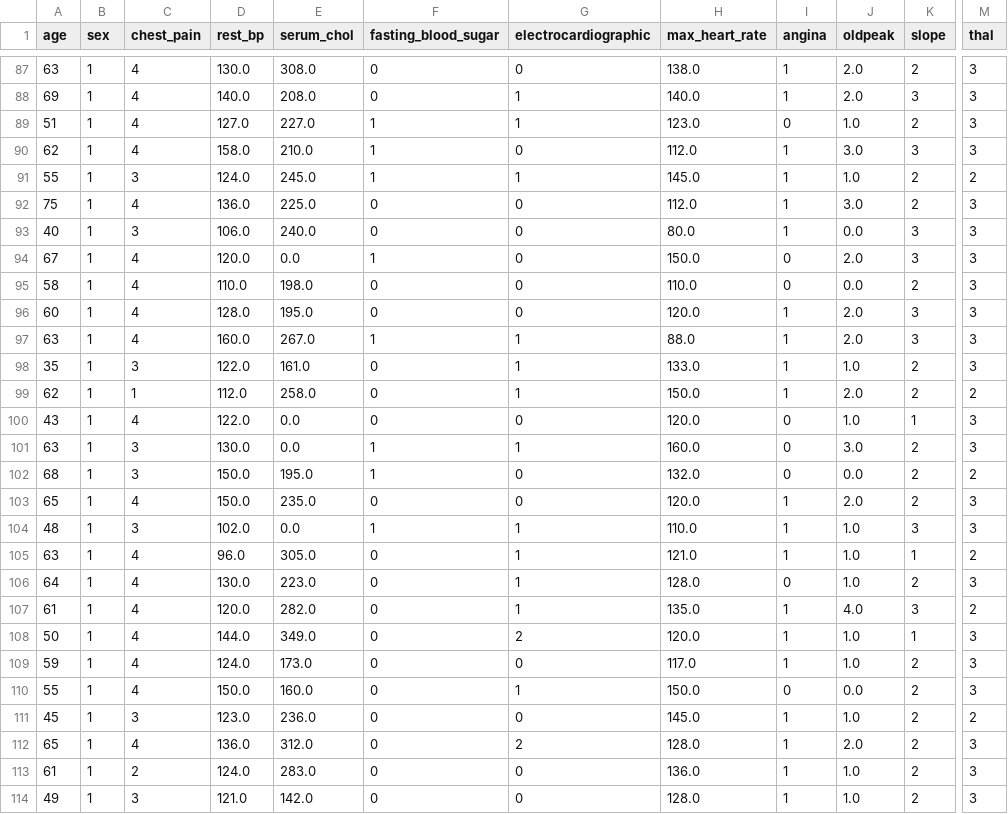
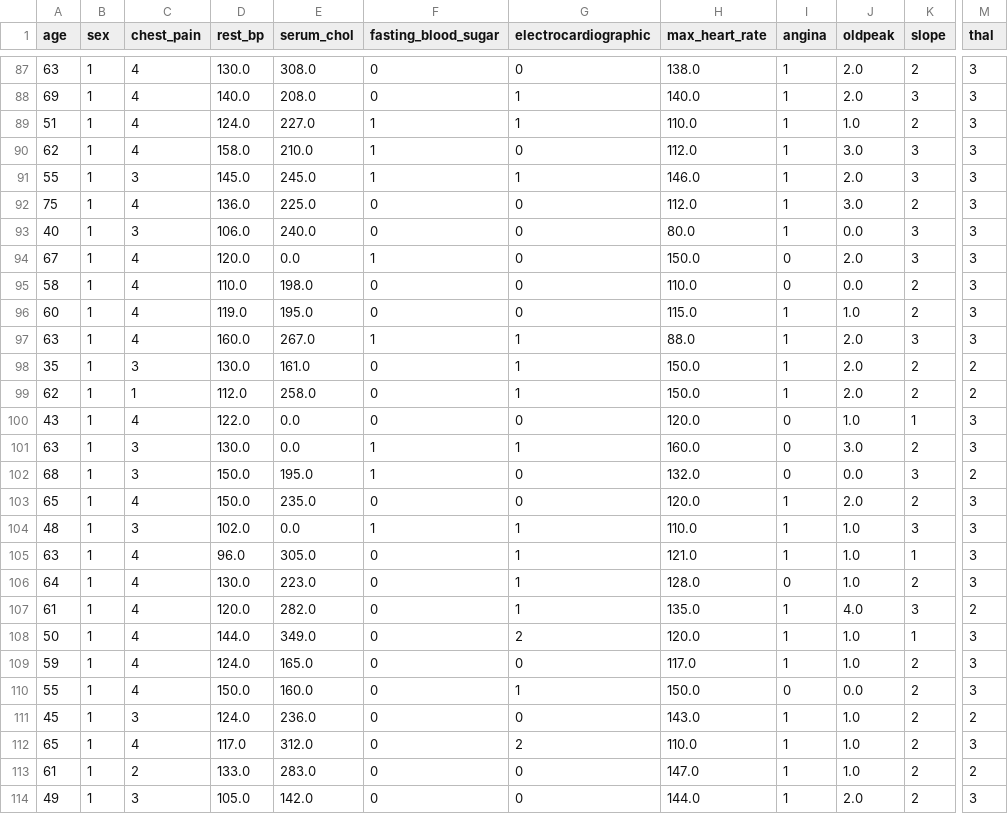
Before and after one commit to johnfitzy/heart-disease, a CSV file: data/DS2_imputed/imputed.processed.long_beach.csv, drawn as a sheet; only a part is shown, gaps mark what is left out; the diff covers the shown part only; the diff names each change by its address in the sheet, - before the commit and + after, or states it on an @@ line.

```diff
--- a/data/DS2_imputed/imputed.processed.long_beach.csv
+++ b/data/DS2_imputed/imputed.processed.long_beach.csv
-D89 (rest_bp): 127.0
+D89 (rest_bp): 124.0
-H89 (max_heart_rate): 123.0
+H89 (max_heart_rate): 110.0
-I89 (angina): 0
+I89 (angina): 1
-D91 (rest_bp): 124.0
+D91 (rest_bp): 145.0
-H91 (max_heart_rate): 145.0
+H91 (max_heart_rate): 146.0
-J91 (oldpeak): 1.0
+J91 (oldpeak): 2.0
-K91 (slope): 2
+K91 (slope): 3
-M91 (thal): 2
+M91 (thal): 3
-D96 (rest_bp): 128.0
+D96 (rest_bp): 119.0
-H96 (max_heart_rate): 120.0
+H96 (max_heart_rate): 115.0
-J96 (oldpeak): 2.0
+J96 (oldpeak): 1.0
-K96 (slope): 3
+K96 (slope): 2
-D98 (rest_bp): 122.0
+D98 (rest_bp): 130.0
-H98 (max_heart_rate): 133.0
+H98 (max_heart_rate): 150.0
-J98 (oldpeak): 1.0
+J98 (oldpeak): 2.0
-M98 (thal): 3
+M98 (thal): 2
-K102 (slope): 2
+K102 (slope): 3
-M105 (thal): 2
+M105 (thal): 3
-E109 (serum_chol): 173.0
+E109 (serum_chol): 165.0
-D111 (rest_bp): 123.0
+D111 (rest_bp): 124.0
-H111 (max_heart_rate): 145.0
+H111 (max_heart_rate): 143.0
-D112 (rest_bp): 136.0
+D112 (rest_bp): 117.0
-H112 (max_heart_rate): 128.0
+H112 (max_heart_rate): 110.0
-J112 (oldpeak): 2.0
+J112 (oldpeak): 1.0
-D113 (rest_bp): 124.0
+D113 (rest_bp): 133.0
-H113 (max_heart_rate): 136.0
+H113 (max_heart_rate): 147.0
-M113 (thal): 3
+M113 (thal): 2
-D114 (rest_bp): 121.0
+D114 (rest_bp): 105.0
-H114 (max_heart_rate): 128.0
+H114 (max_heart_rate): 144.0
-J114 (oldpeak): 1.0
+J114 (oldpeak): 2.0
```
Also changed, not shown: 149 edited cells elsewhere in this file, data/DS2_imputed/imputed.processed.cleveland.csv, data/DS2_imputed/imputed.processed.hungarian.csv, 3 other files.
